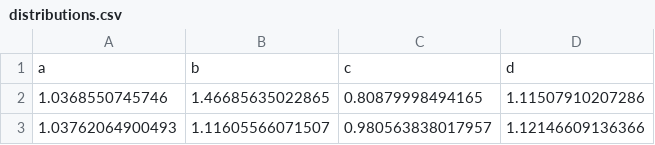
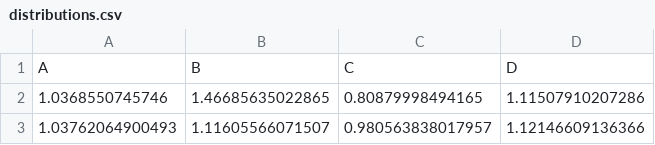
Before and after one commit to DaniCoimbra/main, a CSV file: myproject/_static/distributions.csv, drawn as a sheet; only a part is shown; removed rows and columns are numbered as before the commit, all else as after; the diff names each change by its address in the sheet, - before the commit and + after, or states it on an @@ line.

```diff
--- a/myproject/_static/distributions.csv
+++ b/myproject/_static/distributions.csv
-row 1: a | b | c | d
+row 1: A | B | C | D
```
Also changed, not shown: 8 other files.
